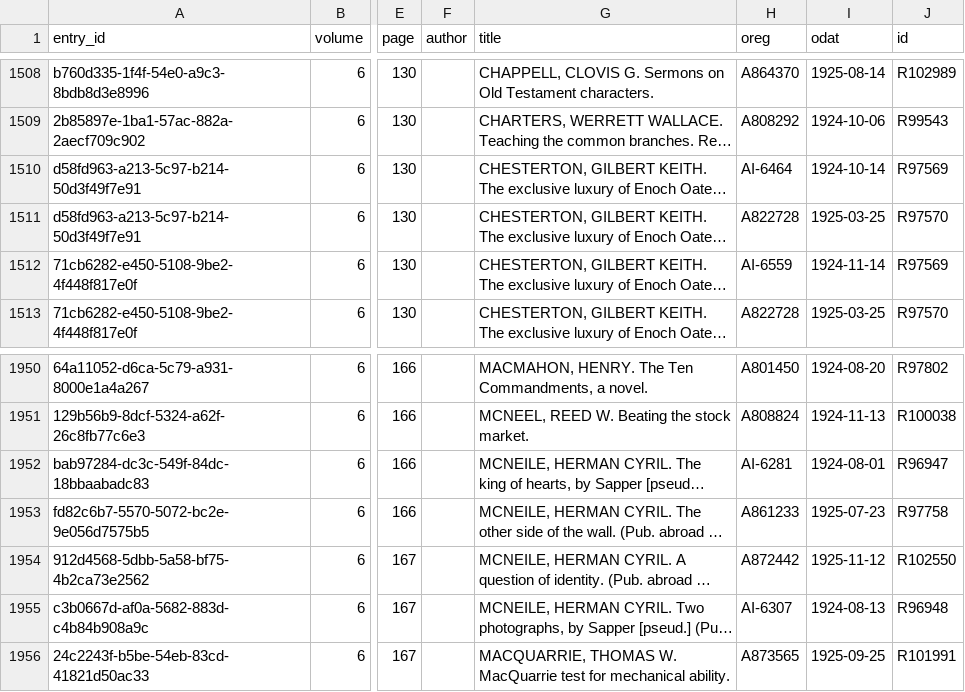
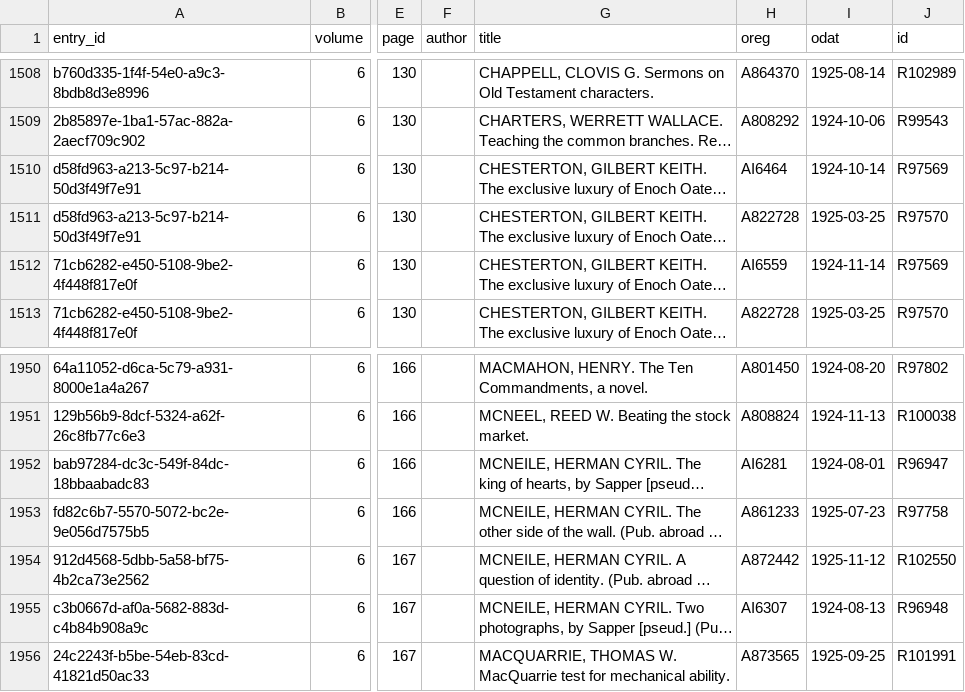
Before and after one commit to NYPL/cce-renewals, a TSV file: data/1952-1A.tsv, drawn as a sheet; only a part is shown, gaps mark what is left out; long unchanged cells end in …; the diff covers the shown part only; the diff names each change by its address in the sheet, - before the commit and + after, or states it on an @@ line.

```diff
--- a/data/1952-1A.tsv
+++ b/data/1952-1A.tsv
-H1510 (oreg): AI-6464
+H1510 (oreg): AI6464
-H1512 (oreg): AI-6559
+H1512 (oreg): AI6559
-H1952 (oreg): AI-6281
+H1952 (oreg): AI6281
-H1955 (oreg): AI-6307
+H1955 (oreg): AI6307
```
Also changed, not shown: 12 edited cells elsewhere in this file, data/1992-from-db.tsv, 40 other files.
